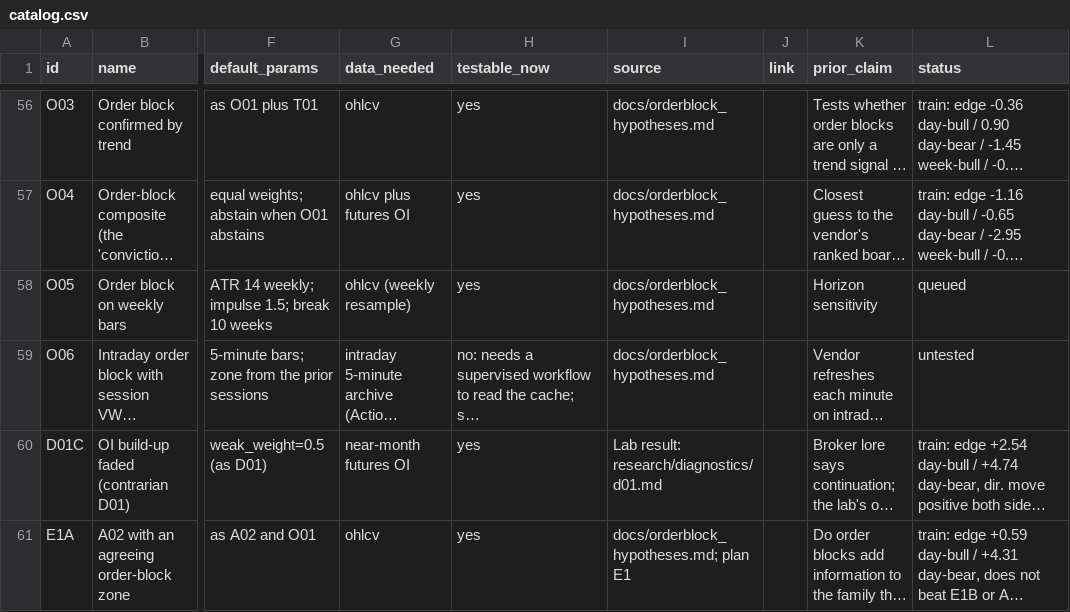
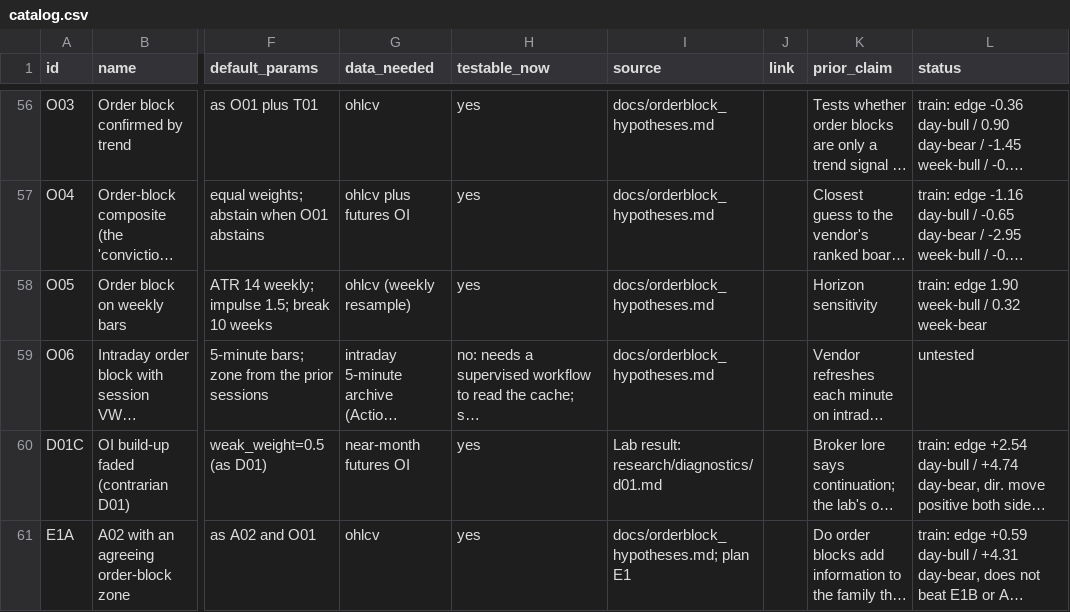
Before and after one commit to Achintya1311/stockstalker-lab, a CSV file: cards/catalog.csv, drawn as a sheet; only a part is shown, gaps mark what is left out; long unchanged cells end in …; the diff names each change by its address in the sheet, - before the commit and + after, or states it on an @@ line.

```diff
--- a/cards/catalog.csv
+++ b/cards/catalog.csv
-L58 (status): queued
+L58 (status): train: edge 1.90 week-bull / 0.32 week-bear
```
Also changed, not shown: 4 other files.
